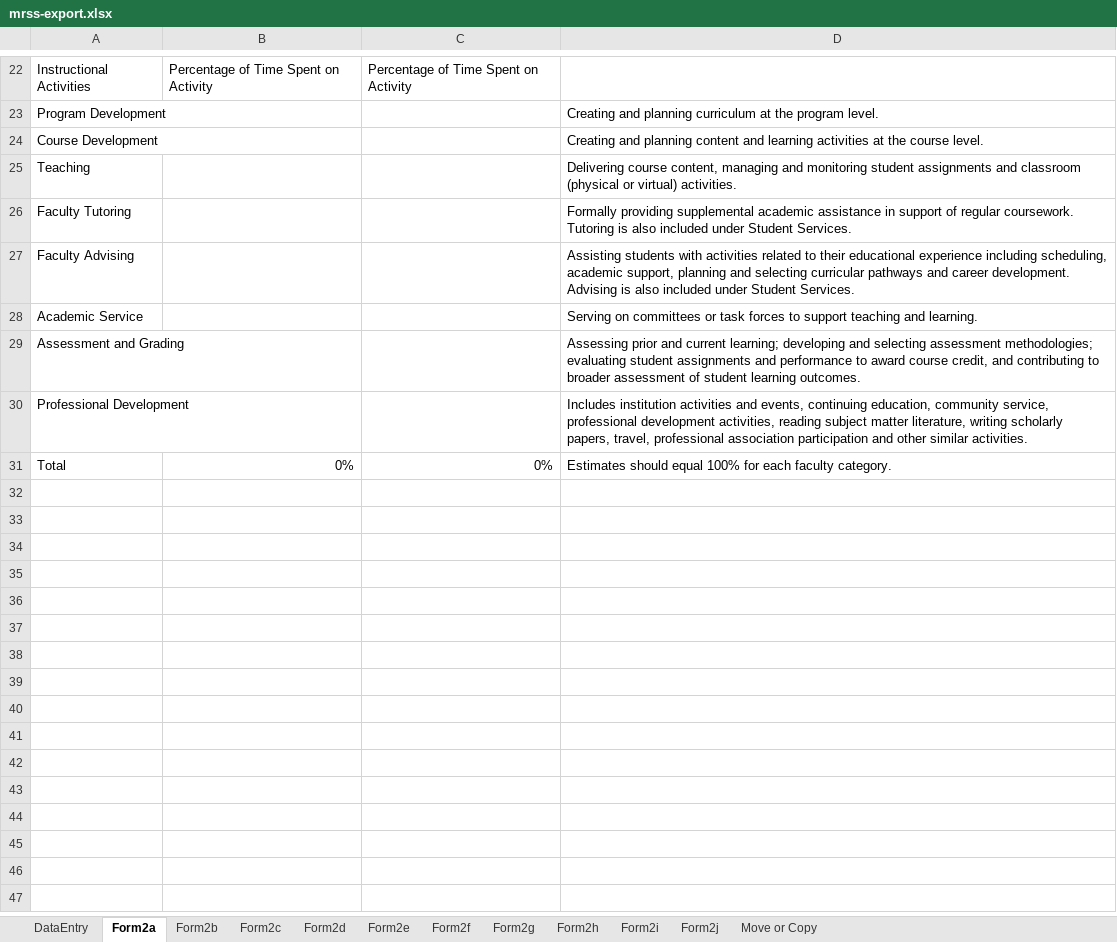
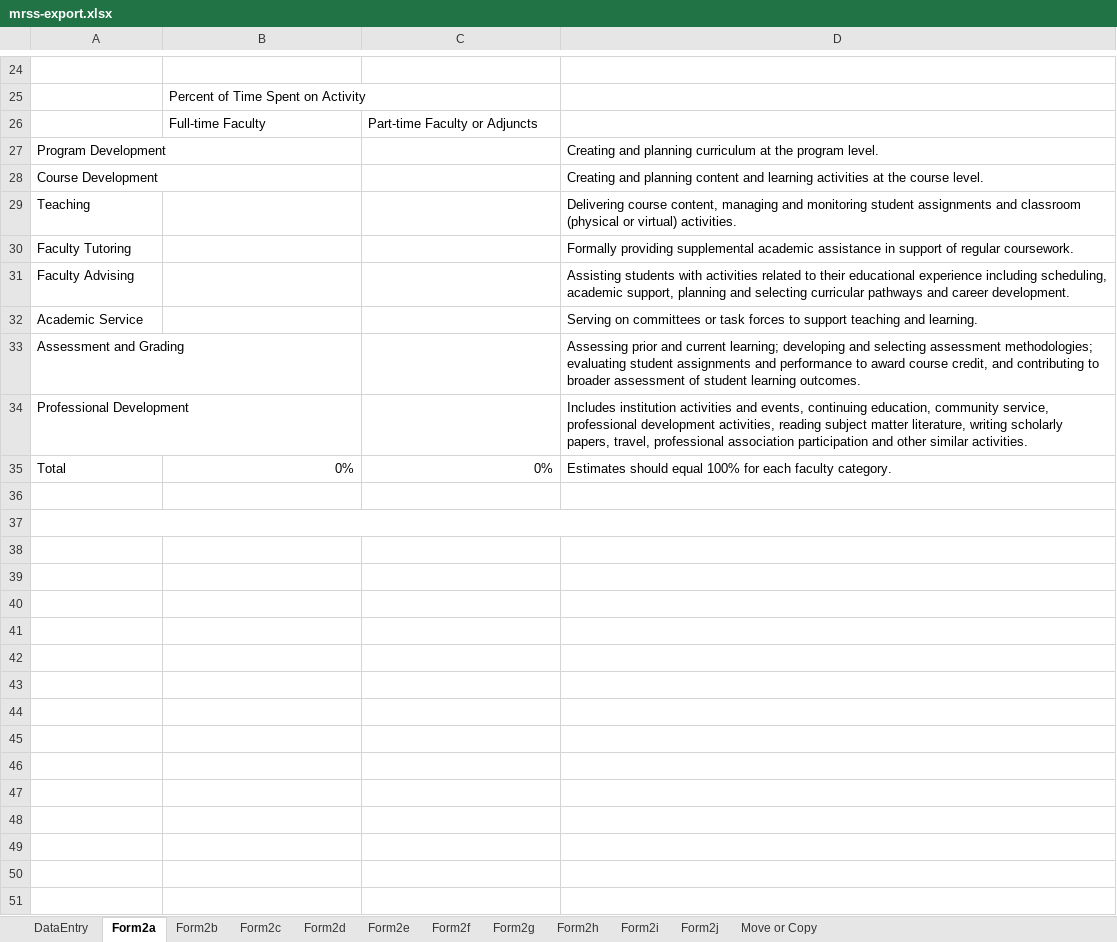
Before and after one commit to personman/mrss, an Excel workbook: data/imports/mrss-export.xlsx, sheet Form2a, drawn as a sheet; only a part is shown, gaps mark what is left out; values as stored, in another font and other column widths than the file's, no cell formats; charts and pictures not drawn; addresses are those after the commit; the diff covers the shown part only; the diff names each change by its address in the sheet, - before the commit and + after, or states it on an @@ line.

```diff
--- a/data/imports/mrss-export.xlsx (sheet Form2a)
+++ b/data/imports/mrss-export.xlsx (sheet Form2a)
-row 24: Instructional Activities | Percentage of Time Spent on Activity | Percentage of Time Spent on Activity
+row 24: (empty)
+row 25:  | Percent of Time Spent on Activity
+row 26:  | Full-time Faculty | Part-time Faculty or Adjuncts
-D30: …regular coursework. Tutoring is also included under Student Services.
+D30: …regular coursework.
-D31: …career development. Advising is also included under Student Services.
+D31: …career development.
+row 36: (empty)
+row 37: (empty)
+row 38: (empty)
+row 39: (empty)
+row 40: (empty)
+row 41: (empty)
+row 42: (empty)
+row 43: (empty)
+row 44: (empty)
+row 45: (empty)
+row 46: (empty)
+row 47: (empty)
+row 48: (empty)
+row 49: (empty)
+row 50: (empty)
+row 51: (empty)
```
Also changed, not shown: 207 added rows, 9 removed rows, 9 edited cells and merged cells elsewhere in this sheet, sheet DataEntry, sheet Form2c, sheet Form2d, sheet Form2b, sheet Form2j, sheet Form2f, 4 more sheets, cell formats, formulas that keep their value, hidden cells, charts or pictures, 4 other files.
